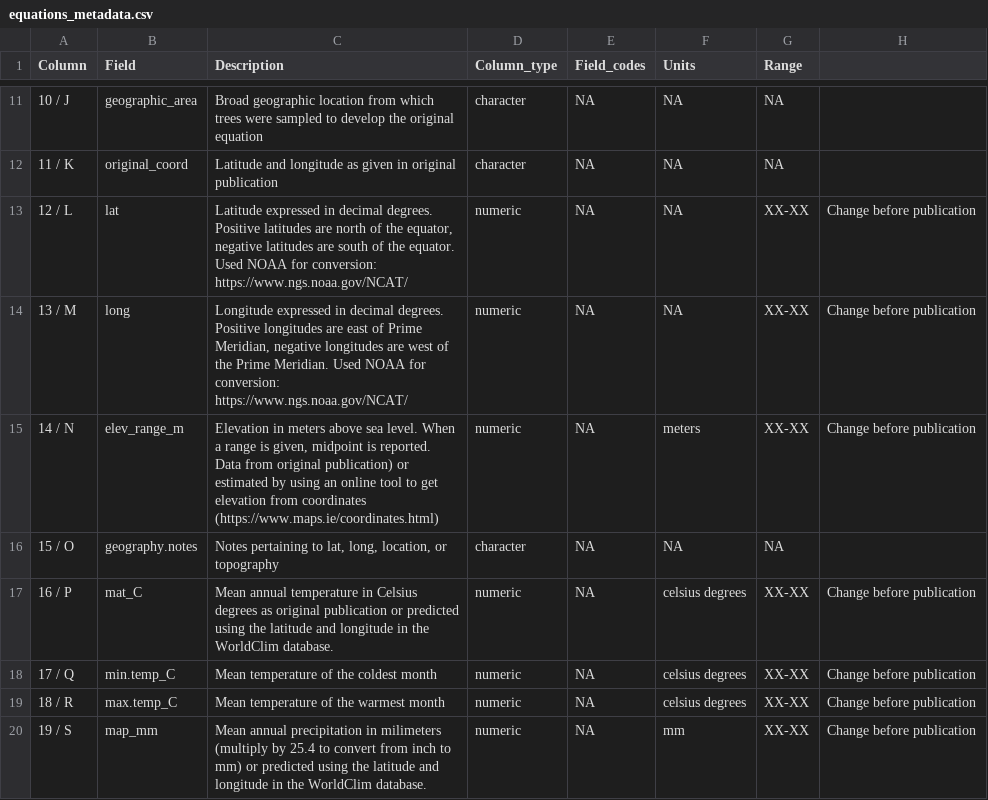
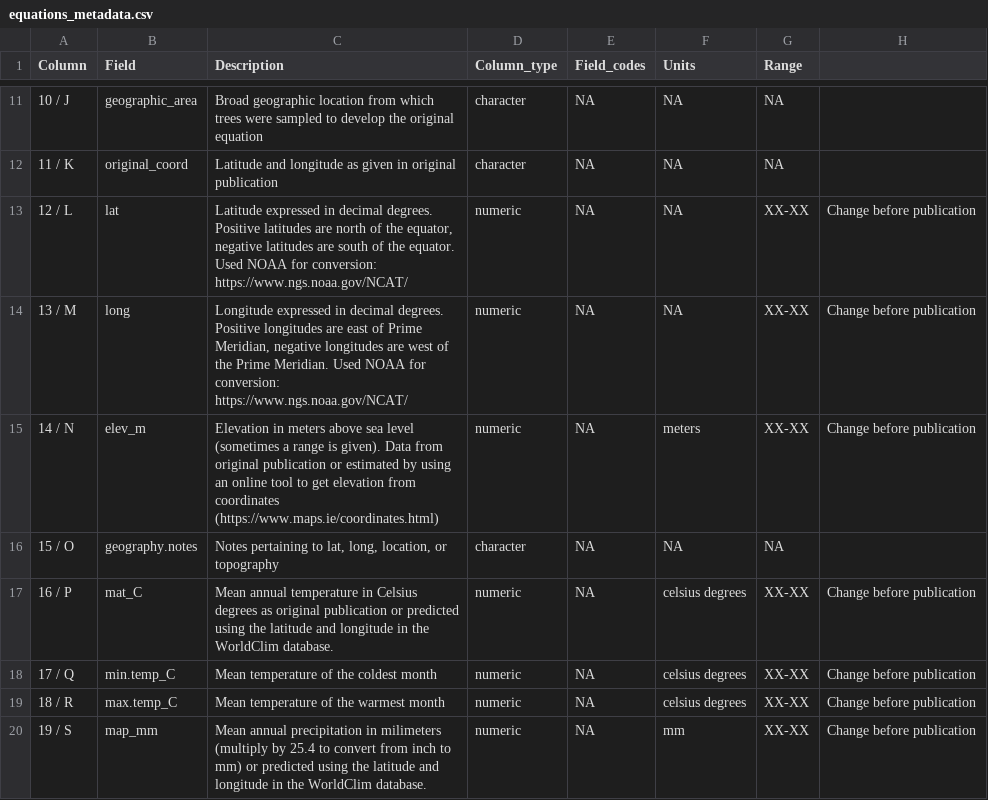
Before and after one commit to ropensci/allodb, a CSV file: data-raw/csv_database/equations_metadata.csv, drawn as a sheet; only a part is shown, gaps mark what is left out.

Commit message:
Update equations_metadata.csv

```diff
--- a/data-raw/csv_database/equations_metadata.csv
+++ b/data-raw/csv_database/equations_metadata.csv
@@ -14,3 +14,3 @@ Column,Field,Description,Column_type,Field_codes,Units,Range,
 13 / M,long,"Longitude expressed in decimal degrees. Positive longitudes are east of Prime Meridian, negative longitudes are west of the Prime Meridian. Used NOAA for conversion: https://www.ngs.noaa.gov/NCAT/",numeric,NA,NA,XX-XX,Change before publication
-14 / N,elev_range_m,"Elevation in meters above sea level. When a range is given, midpoint is reported. Data from original publication) or estimated by using an online tool to get elevation from coordinates (https://www.maps.ie/coordinates.html)",numeric,NA,meters,XX-XX,Change before publication
+14 / N,elev_m,Elevation in meters above sea level (sometimes a range is given). Data from original publication or estimated by using an online tool to get elevation from coordinates (https://www.maps.ie/coordinates.html),numeric,NA,meters,XX-XX,Change before publication
 15 / O,geography.notes,"Notes pertaining to lat, long, location, or topography",character,NA,NA,NA,
```
